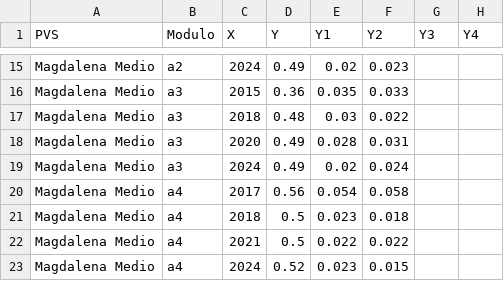
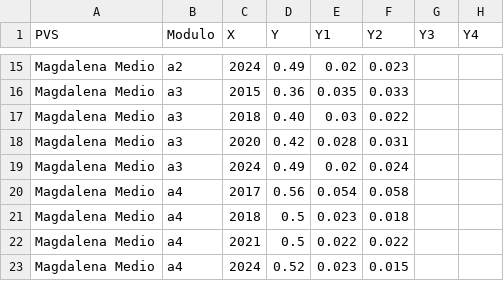
Before and after one commit to FelberA/DataPVS_COL_WCS, a CSV file: Data_PVS.csv, drawn as a sheet; only a part is shown, gaps mark what is left out.

Commit message:
Update Data_PVS.csv

```diff
--- a/Data_PVS.csv
+++ b/Data_PVS.csv
@@ -16,4 +16,4 @@ Magdalena Medio,a2,2024,0.49,0.02,0.023,,
 Magdalena Medio,a3,2015,0.36,0.035,0.033,,
-Magdalena Medio,a3,2018,0.48,0.03,0.022,,
-Magdalena Medio,a3,2020,0.49,0.028,0.031,,
+Magdalena Medio,a3,2018,0.40,0.03,0.022,,
+Magdalena Medio,a3,2020,0.42,0.028,0.031,,
 Magdalena Medio,a3,2024,0.49,0.02,0.024,,
```
